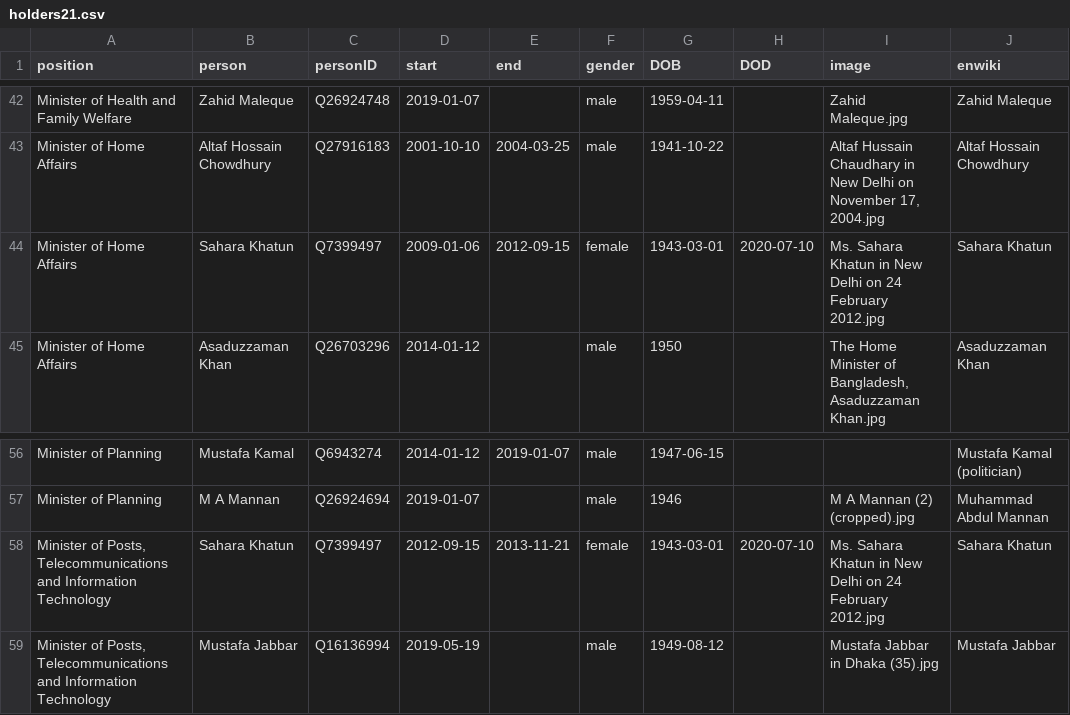
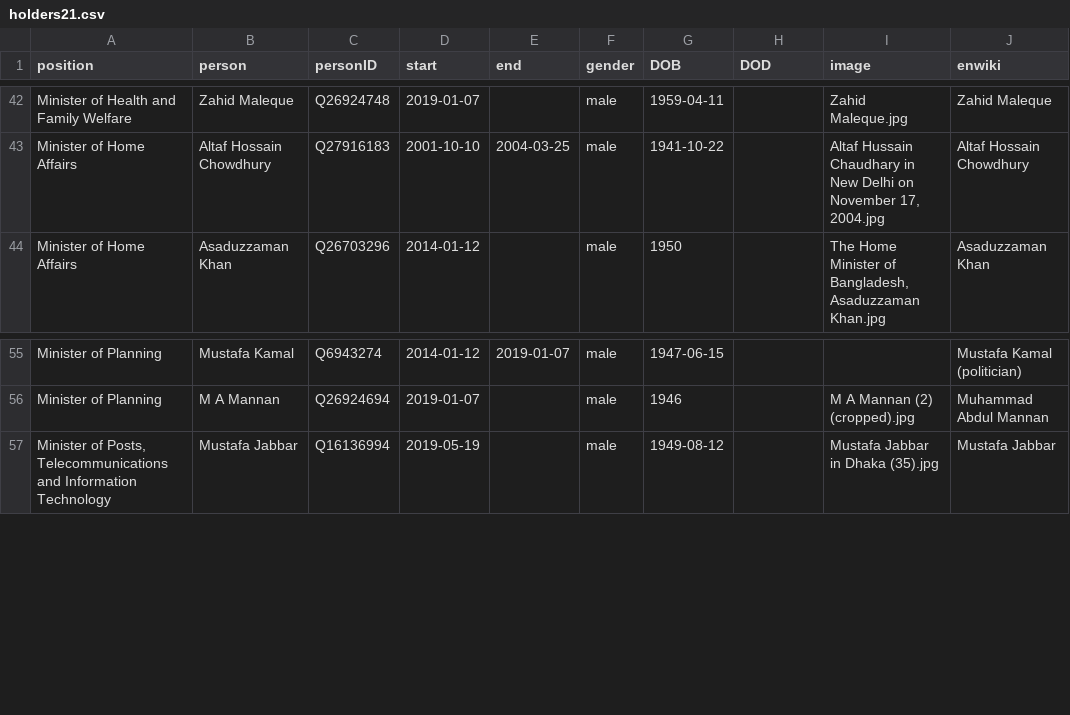
Before and after one commit to every-politician-scrapers/bangladesh-ministers, a CSV file: html/holders21.csv, drawn as a sheet; only a part is shown, gaps mark what is left out; the diff names each change by its address in the sheet, - before the commit and + after, or states it on an @@ line.

```diff
--- a/html/holders21.csv
+++ b/html/holders21.csv
-row 44: Minister of Home Affairs | Sahara Khatun | Q7399497 | 2009-01-06 | 2012-09-15 | female | 1943-03-01 | 2020-07-10 | Ms. Sahara Khatun in New Delhi on 24 February 2012.jpg | Sahara Khatun
-row 58: Minister of Posts, Telecommunications and Information Technology | Sahara Khatun | Q7399497 | 2012-09-15 | 2013-11-21 | female | 1943-03-01 | 2020-07-10 | Ms. Sahara Khatun in New Delhi on 24 February 2012.jpg | Sahara Khatun
```
Also changed, not shown: html/legislators.csv.
